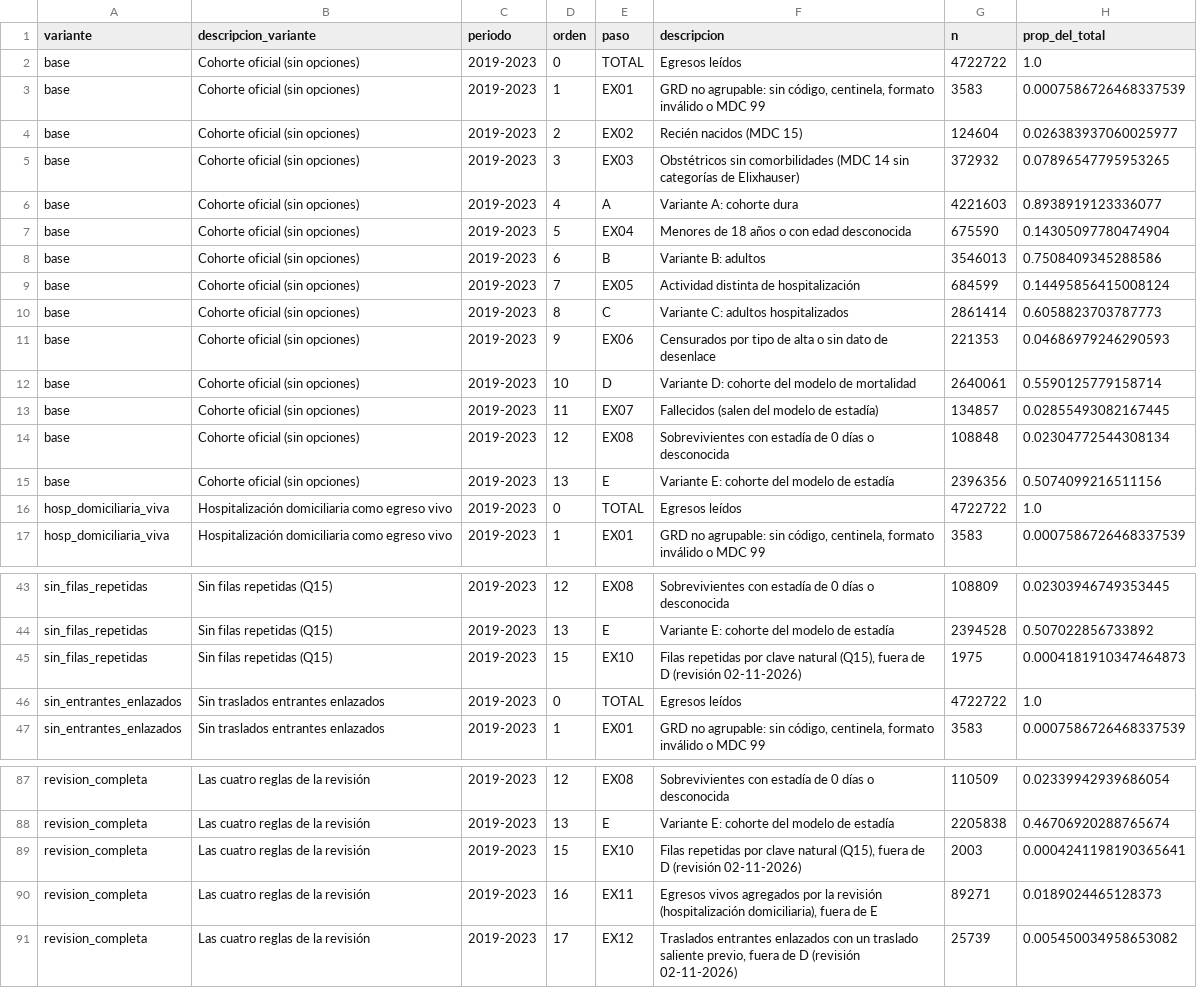
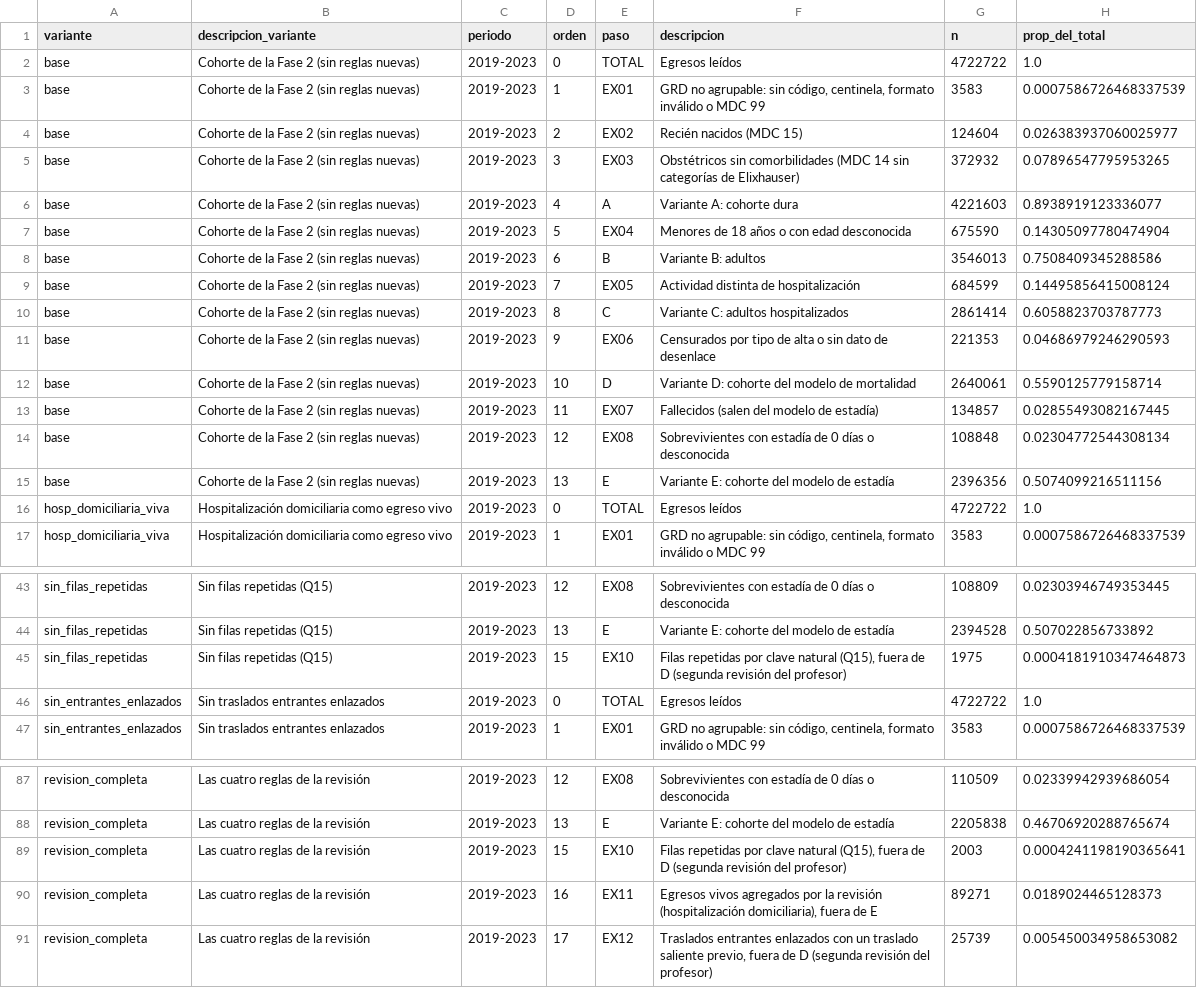
Before and after one commit to FelipeBaeza/grd-hospital-performance, a CSV file: fase3_preparacion/salidas/tablas/cascada_revision.csv, drawn as a sheet; only a part is shown, gaps mark what is left out; the diff covers the shown part only.

```diff
--- a/fase3_preparacion/salidas/tablas/cascada_revision.csv
+++ b/fase3_preparacion/salidas/tablas/cascada_revision.csv
@@ -1,16 +1,16 @@
 variante,descripcion_variante,periodo,orden,paso,descripcion,n,prop_del_total
-base,Cohorte oficial (sin opciones),2019-2023,0,TOTAL,Egresos leídos,4722722,1.0
-base,Cohorte oficial (sin opciones),2019-2023,1,EX01,"GRD no agrupable: sin código, centinela, formato inválido o MDC 99",3583,0.0007586726468337539
-base,Cohorte oficial (sin opciones),2019-2023,2,EX02,Recién nacidos (MDC 15),124604,0.026383937060025977
-base,Cohorte oficial (sin opciones),2019-2023,3,EX03,Obstétricos sin comorbilidades (MDC 14 sin categorías de Elixhauser),372932,0.07896547795953265
-base,Cohorte oficial (sin opciones),2019-2023,4,A,Variante A: cohorte dura,4221603,0.8938919123336077
-base,Cohorte oficial (sin opciones),2019-2023,5,EX04,Menores de 18 años o con edad desconocida,675590,0.14305097780474904
-base,Cohorte oficial (sin opciones),2019-2023,6,B,Variante B: adultos,3546013,0.7508409345288586
-base,Cohorte oficial (sin opciones),2019-2023,7,EX05,Actividad distinta de hospitalización,684599,0.14495856415008124
-base,Cohorte oficial (sin opciones),2019-2023,8,C,Variante C: adultos hospitalizados,2861414,0.6058823703787773
-base,Cohorte oficial (sin opciones),2019-2023,9,EX06,Censurados por tipo de alta o sin dato de desenlace,221353,0.04686979246290593
-base,Cohorte oficial (sin opciones),2019-2023,10,D,Variante D: cohorte del modelo de mortalidad,2640061,0.5590125779158714
-base,Cohorte oficial (sin opciones),2019-2023,11,EX07,Fallecidos (salen del modelo de estadía),134857,0.02855493082167445
-base,Cohorte oficial (sin opciones),2019-2023,12,EX08,Sobrevivientes con estadía de 0 días o desconocida,108848,0.02304772544308134
-base,Cohorte oficial (sin opciones),2019-2023,13,E,Variante E: cohorte del modelo de estadía,2396356,0.5074099216511156
+base,Cohorte de la Fase 2 (sin reglas nuevas),2019-2023,0,TOTAL,Egresos leídos,4722722,1.0
+base,Cohorte de la Fase 2 (sin reglas nuevas),2019-2023,1,EX01,"GRD no agrupable: sin código, centinela, formato inválido o MDC 99",3583,0.0007586726468337539
+base,Cohorte de la Fase 2 (sin reglas nuevas),2019-2023,2,EX02,Recién nacidos (MDC 15),124604,0.026383937060025977
+base,Cohorte de la Fase 2 (sin reglas nuevas),2019-2023,3,EX03,Obstétricos sin comorbilidades (MDC 14 sin categorías de Elixhauser),372932,0.07896547795953265
+base,Cohorte de la Fase 2 (sin reglas nuevas),2019-2023,4,A,Variante A: cohorte dura,4221603,0.8938919123336077
+base,Cohorte de la Fase 2 (sin reglas nuevas),2019-2023,5,EX04,Menores de 18 años o con edad desconocida,675590,0.14305097780474904
+base,Cohorte de la Fase 2 (sin reglas nuevas),2019-2023,6,B,Variante B: adultos,3546013,0.7508409345288586
+base,Cohorte de la Fase 2 (sin reglas nuevas),2019-2023,7,EX05,Actividad distinta de hospitalización,684599,0.14495856415008124
+base,Cohorte de la Fase 2 (sin reglas nuevas),2019-2023,8,C,Variante C: adultos hospitalizados,2861414,0.6058823703787773
+base,Cohorte de la Fase 2 (sin reglas nuevas),2019-2023,9,EX06,Censurados por tipo de alta o sin dato de desenlace,221353,0.04686979246290593
+base,Cohorte de la Fase 2 (sin reglas nuevas),2019-2023,10,D,Variante D: cohorte del modelo de mortalidad,2640061,0.5590125779158714
+base,Cohorte de la Fase 2 (sin reglas nuevas),2019-2023,11,EX07,Fallecidos (salen del modelo de estadía),134857,0.02855493082167445
+base,Cohorte de la Fase 2 (sin reglas nuevas),2019-2023,12,EX08,Sobrevivientes con estadía de 0 días o desconocida,108848,0.02304772544308134
+base,Cohorte de la Fase 2 (sin reglas nuevas),2019-2023,13,E,Variante E: cohorte del modelo de estadía,2396356,0.5074099216511156
 hosp_domiciliaria_viva,Hospitalización domiciliaria como egreso vivo,2019-2023,0,TOTAL,Egresos leídos,4722722,1.0
@@ -44,3 +44,3 @@ sin_filas_repetidas,Sin filas repetidas (Q15),2019-2023,12,EX08,Sobrevivientes c
 sin_filas_repetidas,Sin filas repetidas (Q15),2019-2023,13,E,Variante E: cohorte del modelo de estadía,2394528,0.507022856733892
-sin_filas_repetidas,Sin filas repetidas (Q15),2019-2023,15,EX10,"Filas repetidas por clave natural (Q15), fuera de D (revisión 02-11-2026)",1975,0.0004181910347464873
+sin_filas_repetidas,Sin filas repetidas (Q15),2019-2023,15,EX10,"Filas repetidas por clave natural (Q15), fuera de D (segunda revisión del profesor)",1975,0.0004181910347464873
 sin_entrantes_enlazados,Sin traslados entrantes enlazados,2019-2023,0,TOTAL,Egresos leídos,4722722,1.0
@@ -88,4 +88,4 @@ revision_completa,Las cuatro reglas de la revisión,2019-2023,12,EX08,Sobrevivie
 revision_completa,Las cuatro reglas de la revisión,2019-2023,13,E,Variante E: cohorte del modelo de estadía,2205838,0.46706920288765674
-revision_completa,Las cuatro reglas de la revisión,2019-2023,15,EX10,"Filas repetidas por clave natural (Q15), fuera de D (revisión 02-11-2026)",2003,0.0004241198190365641
+revision_completa,Las cuatro reglas de la revisión,2019-2023,15,EX10,"Filas repetidas por clave natural (Q15), fuera de D (segunda revisión del profesor)",2003,0.0004241198190365641
 revision_completa,Las cuatro reglas de la revisión,2019-2023,16,EX11,"Egresos vivos agregados por la revisión (hospitalización domiciliaria), fuera de E",89271,0.0189024465128373
-revision_completa,Las cuatro reglas de la revisión,2019-2023,17,EX12,"Traslados entrantes enlazados con un traslado saliente previo, fuera de D (revisión 02-11-2026)",25739,0.005450034958653082
+revision_completa,Las cuatro reglas de la revisión,2019-2023,17,EX12,"Traslados entrantes enlazados con un traslado saliente previo, fuera de D (segunda revisión del profesor)",25739,0.005450034958653082
```
Also changed, not shown: 1 edited cell elsewhere in this file, fase3_preparacion/salidas/tablas/cascada_fase3.csv, fase3_preparacion/salidas/tablas/cascada_periodos.csv, 36 other files.
